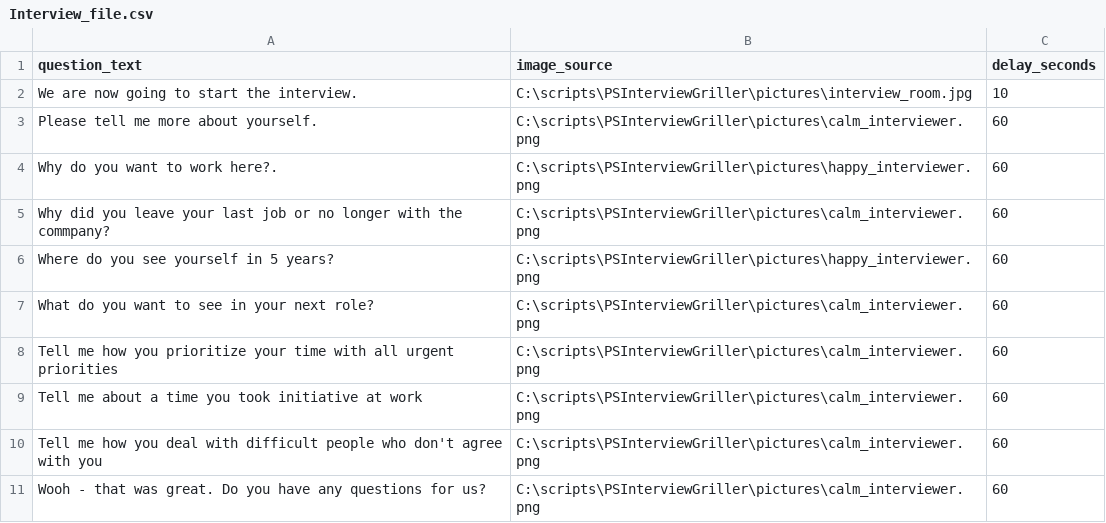
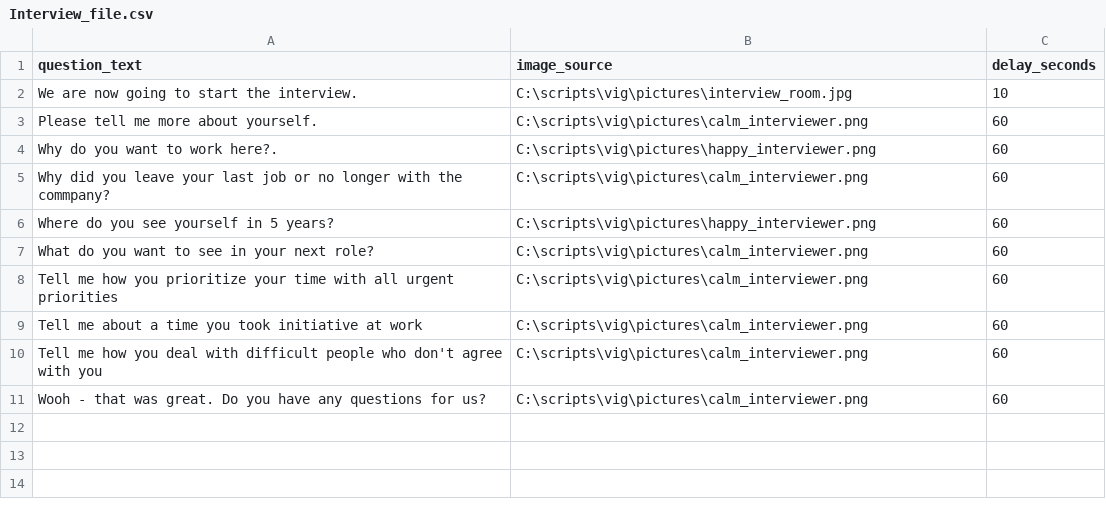
Before and after one commit to itglueguy/100daysofcode, a CSV file: vig/Interview_file.csv, drawn as a sheet.

Commit message:
changing all the image paths

```diff
--- a/vig/Interview_file.csv
+++ b/vig/Interview_file.csv
@@ -1,11 +1,11 @@
 question_text,image_source,delay_seconds
-We are now going to start the interview.,C:\scripts\PSInterviewGriller\pictures\interview_room.jpg,10
-Please tell me more about yourself.,C:\scripts\PSInterviewGriller\pictures\calm_interviewer.png,60
-Why do you want to work here?.,C:\scripts\PSInterviewGriller\pictures\happy_interviewer.png,60
-Why did you leave your last job or no longer with the commpany?,C:\scripts\PSInterviewGriller\pictures\calm_interviewer.png,60
-Where do you see yourself in 5 years?,C:\scripts\PSInterviewGriller\pictures\happy_interviewer.png,60
-What do you want to see in your next role?,C:\scripts\PSInterviewGriller\pictures\calm_interviewer.png,60
-Tell me how you prioritize your time with all urgent priorities,C:\scripts\PSInterviewGriller\pictures\calm_interviewer.png,60
-Tell me about a time you took initiative at work,C:\scripts\PSInterviewGriller\pictures\calm_interviewer.png,60
-Tell me how you deal with difficult people who don't agree with you,C:\scripts\PSInterviewGriller\pictures\calm_interviewer.png,60
-Wooh - that was great. Do you have any questions for us?,C:\scripts\PSInterviewGriller\pictures\calm_interviewer.png,60
+We are now going to start the interview.,C:\scripts\vig\pictures\interview_room.jpg,10
+Please tell me more about yourself.,C:\scripts\vig\pictures\calm_interviewer.png,60
+Why do you want to work here?.,C:\scripts\vig\pictures\happy_interviewer.png,60
+Why did you leave your last job or no longer with the commpany?,C:\scripts\vig\pictures\calm_interviewer.png,60
+Where do you see yourself in 5 years?,C:\scripts\vig\pictures\happy_interviewer.png,60
+What do you want to see in your next role?,C:\scripts\vig\pictures\calm_interviewer.png,60
+Tell me how you prioritize your time with all urgent priorities,C:\scripts\vig\pictures\calm_interviewer.png,60
+Tell me about a time you took initiative at work,C:\scripts\vig\pictures\calm_interviewer.png,60
+Tell me how you deal with difficult people who don't agree with you,C:\scripts\vig\pictures\calm_interviewer.png,60
+Wooh - that was great. Do you have any questions for us?,C:\scripts\vig\pictures\calm_interviewer.png,60
```
Also changed, not shown: vig/behavioral_questions.csv, vig/interview_processes.csv, 1 other file.
